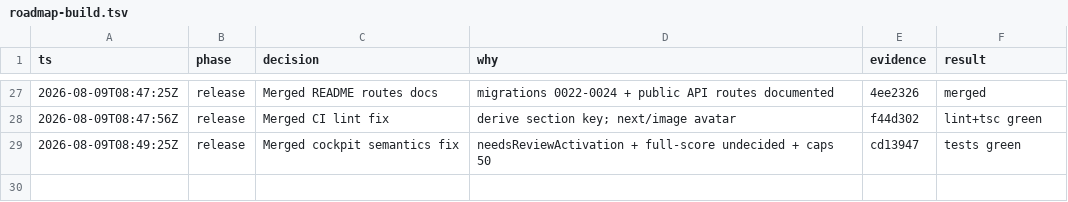
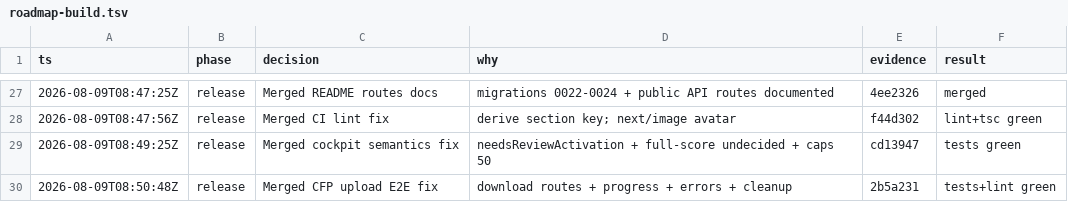
Before and after one commit to agrimsingh/conference-engine, a TSV file: .audit/roadmap-build.tsv, drawn as a sheet; only a part is shown, gaps mark what is left out.

```diff
--- a/.audit/roadmap-build.tsv
+++ b/.audit/roadmap-build.tsv
@@ -29 +29,2 @@ ts	phase	decision	why	evidence	result
 2026-08-09T08:49:25Z	release	Merged cockpit semantics fix	needsReviewActivation + full-score undecided + caps 50	cd13947	tests green
+2026-08-09T08:50:48Z	release	Merged CFP upload E2E fix	download routes + progress + errors + cleanup	2b5a231	tests+lint green
```
